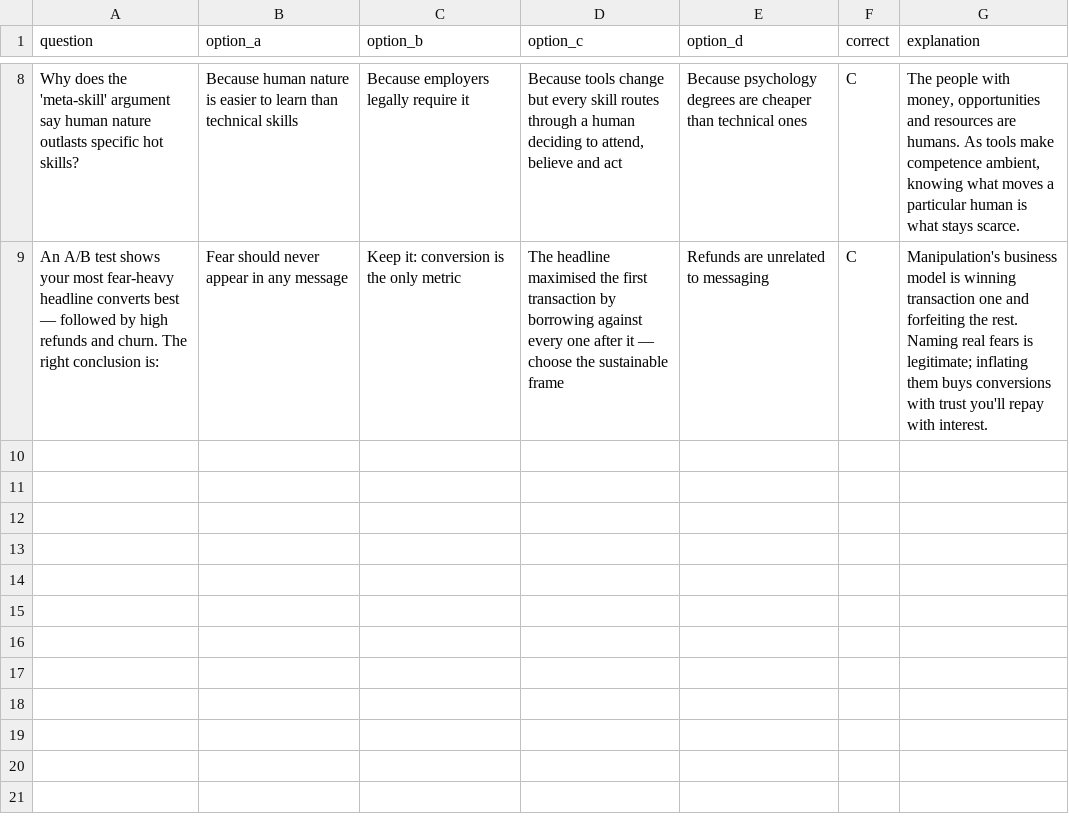
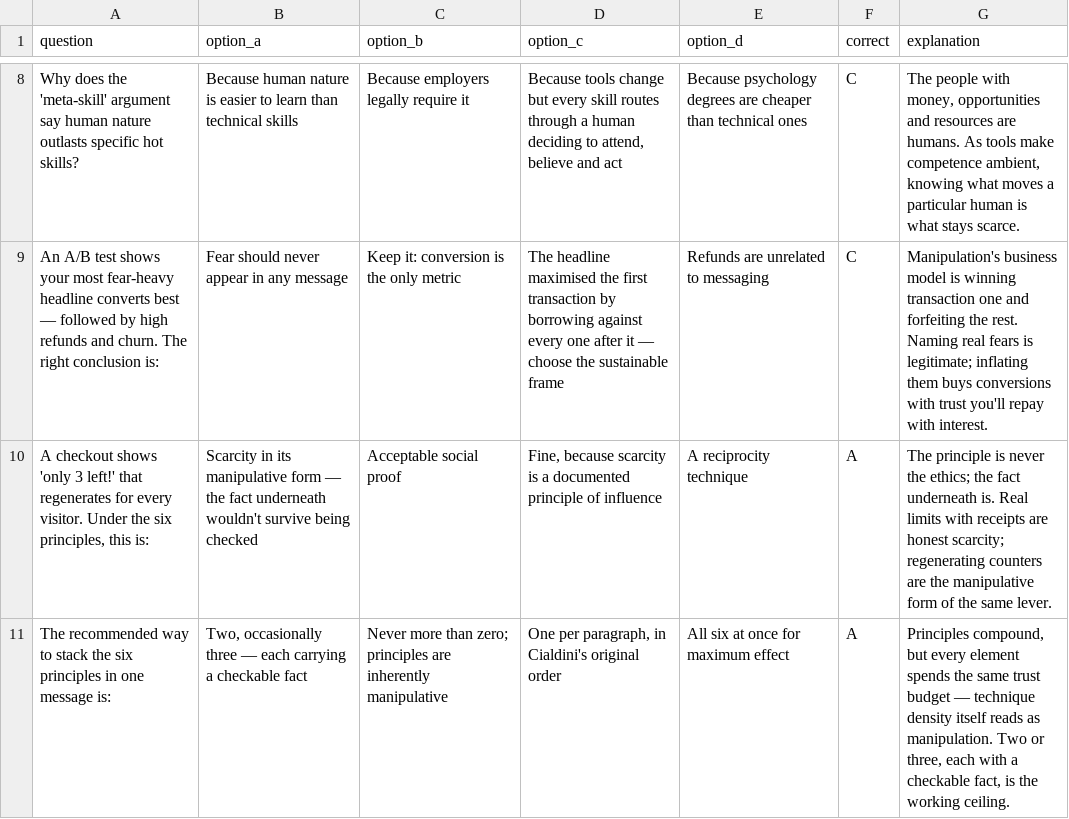
Before and after one commit to felipebcp-cmyk/Career-coach-, a CSV file: course-export/hn/quizzes/module-3-knowledge-check.csv, drawn as a sheet; only a part is shown, gaps mark what is left out.

```diff
--- a/course-export/hn/quizzes/module-3-knowledge-check.csv
+++ b/course-export/hn/quizzes/module-3-knowledge-check.csv
@@ -9 +9,3 @@ question,option_a,option_b,option_c,option_d,correct,explanation
 "An A/B test shows your most fear-heavy headline converts best — followed by high refunds and churn. The right conclusion is:","Fear should never appear in any message","Keep it: conversion is the only metric","The headline maximised the first transaction by borrowing against every one after it — choose the sustainable frame","Refunds are unrelated to messaging","C","Manipulation's business model is winning transaction one and forfeiting the rest. Naming real fears is legitimate; inflating them buys conversions with trust you'll repay with interest."
+"A checkout shows 'only 3 left!' that regenerates for every visitor. Under the six principles, this is:","Scarcity in its manipulative form — the fact underneath wouldn't survive being checked","Acceptable social proof","Fine, because scarcity is a documented principle of influence","A reciprocity technique","A","The principle is never the ethics; the fact underneath is. Real limits with receipts are honest scarcity; regenerating counters are the manipulative form of the same lever."
+"The recommended way to stack the six principles in one message is:","Two, occasionally three — each carrying a checkable fact","Never more than zero; principles are inherently manipulative","One per paragraph, in Cialdini's original order","All six at once for maximum effect","A","Principles compound, but every element spends the same trust budget — technique density itself reads as manipulation. Two or three, each with a checkable fact, is the working ceiling."
```
Also changed, not shown: course-export/hn/quizzes/final-assessment-pool.csv, course-export/hn/quizzes/module-1-knowledge-check.csv, 48 other files.
